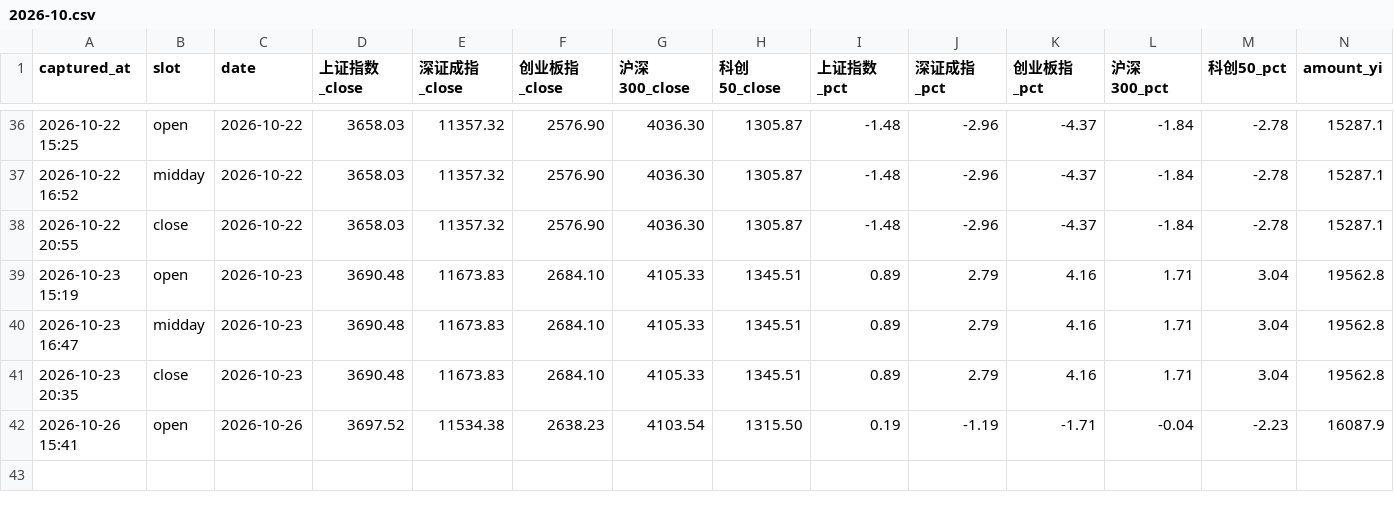
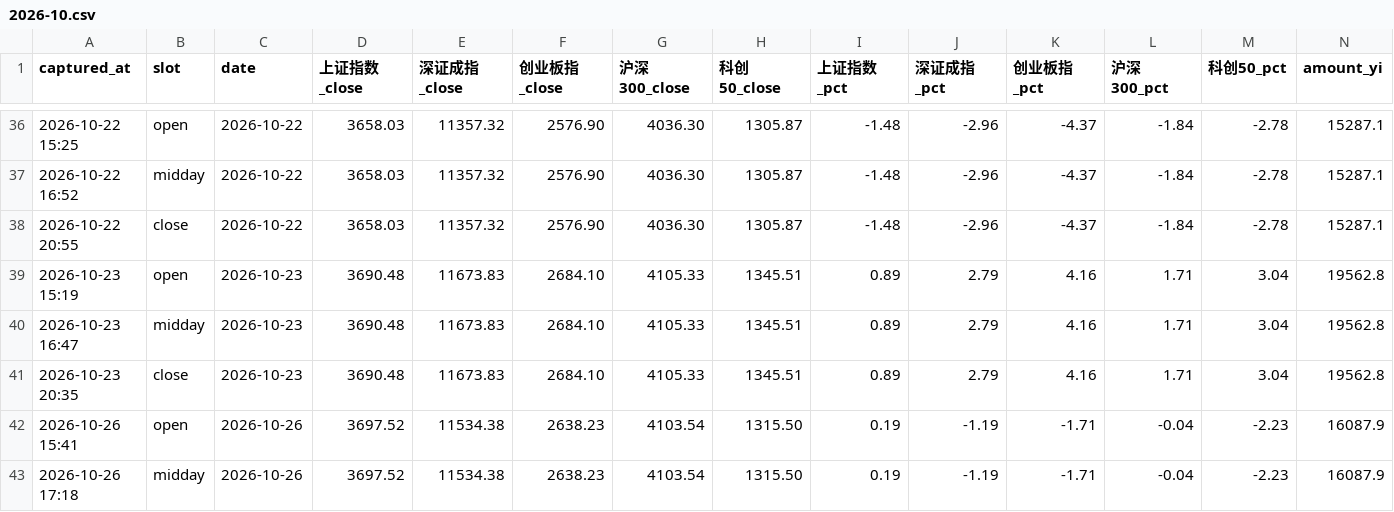
Before and after one commit to ychenfen/a-share-daily, a CSV file: data/pulses/2026-10.csv, drawn as a sheet; only a part is shown, gaps mark what is left out; rows hold the shown columns only; the diff names each change by its address in the sheet, - before the commit and + after, or states it on an @@ line.

Commit message:
chore(pulse): 2026-10-26 午间脉搏

```diff
--- a/data/pulses/2026-10.csv
+++ b/data/pulses/2026-10.csv
+row 43: 2026-10-26 17:18 | midday | 2026-10-26 | 3697.52 | 11534.38 | 2638.23 | 4103.54 | 1315.50 | 0.19 | -1.19 | -1.71 | -0.04 | -2.23 | 16087.9
```
Also changed, not shown: data/signals/2026.csv, 10 other files.
